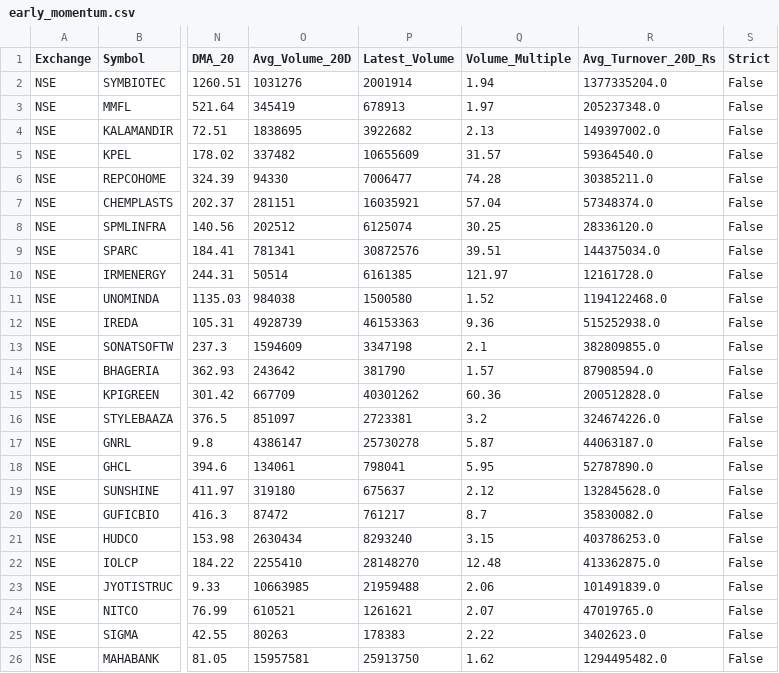
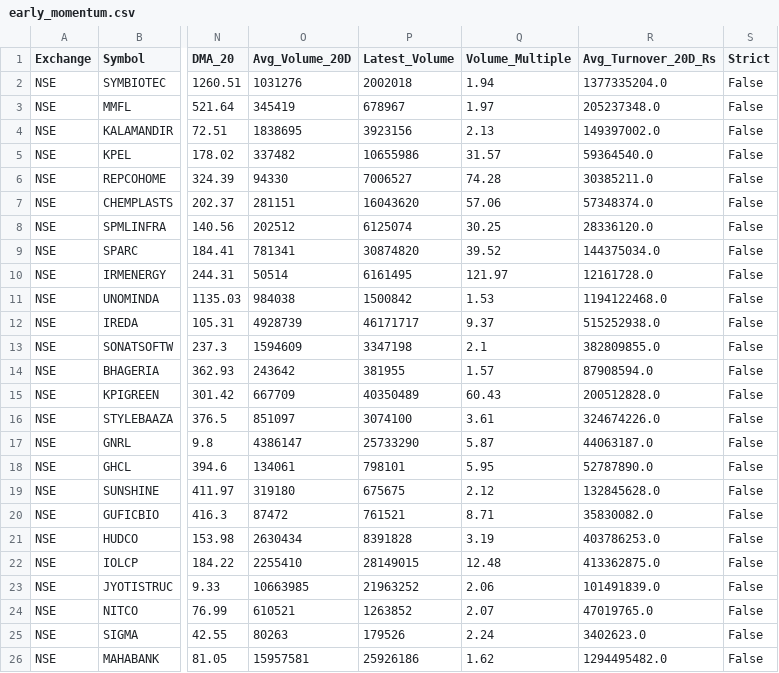
Before and after one commit to Sindhudesingu/IND_momentum_scan, a CSV file: results/early_momentum.csv, drawn as a sheet; only a part is shown, gaps mark what is left out; the diff covers the shown part only; the diff names each change by its address in the sheet, - before the commit and + after, or states it on an @@ line.

```diff
--- a/results/early_momentum.csv
+++ b/results/early_momentum.csv
-P2 (Latest_Volume): 2001914
+P2 (Latest_Volume): 2002018
-P3 (Latest_Volume): 678913
+P3 (Latest_Volume): 678967
-P4 (Latest_Volume): 3922682
+P4 (Latest_Volume): 3923156
-P5 (Latest_Volume): 10655609
+P5 (Latest_Volume): 10655986
-P6 (Latest_Volume): 7006477
+P6 (Latest_Volume): 7006527
-P7 (Latest_Volume): 16035921
+P7 (Latest_Volume): 16043620
-Q7 (Volume_Multiple): 57.04
+Q7 (Volume_Multiple): 57.06
-P9 (Latest_Volume): 30872576
+P9 (Latest_Volume): 30874820
-Q9 (Volume_Multiple): 39.51
+Q9 (Volume_Multiple): 39.52
-P10 (Latest_Volume): 6161385
+P10 (Latest_Volume): 6161495
-P11 (Latest_Volume): 1500580
+P11 (Latest_Volume): 1500842
-Q11 (Volume_Multiple): 1.52
+Q11 (Volume_Multiple): 1.53
-P12 (Latest_Volume): 46153363
+P12 (Latest_Volume): 46171717
-Q12 (Volume_Multiple): 9.36
+Q12 (Volume_Multiple): 9.37
-P14 (Latest_Volume): 381790
+P14 (Latest_Volume): 381955
-P15 (Latest_Volume): 40301262
+P15 (Latest_Volume): 40350489
-Q15 (Volume_Multiple): 60.36
+Q15 (Volume_Multiple): 60.43
-P16 (Latest_Volume): 2723381
+P16 (Latest_Volume): 3074100
-Q16 (Volume_Multiple): 3.2
+Q16 (Volume_Multiple): 3.61
-P17 (Latest_Volume): 25730278
+P17 (Latest_Volume): 25733290
-P18 (Latest_Volume): 798041
+P18 (Latest_Volume): 798101
-P19 (Latest_Volume): 675637
+P19 (Latest_Volume): 675675
-P20 (Latest_Volume): 761217
+P20 (Latest_Volume): 761521
-Q20 (Volume_Multiple): 8.7
+Q20 (Volume_Multiple): 8.71
-P21 (Latest_Volume): 8293240
+P21 (Latest_Volume): 8391828
-Q21 (Volume_Multiple): 3.15
+Q21 (Volume_Multiple): 3.19
-P22 (Latest_Volume): 28148270
+P22 (Latest_Volume): 28149015
-P23 (Latest_Volume): 21959488
+P23 (Latest_Volume): 21963252
-P24 (Latest_Volume): 1261621
+P24 (Latest_Volume): 1263852
-P25 (Latest_Volume): 178383
+P25 (Latest_Volume): 179526
-Q25 (Volume_Multiple): 2.22
+Q25 (Volume_Multiple): 2.24
-P26 (Latest_Volume): 25913750
+P26 (Latest_Volume): 25926186
```
Also changed, not shown: 46 edited cells elsewhere in this file, results/latest_all.csv, results/strict_momentum.csv.
